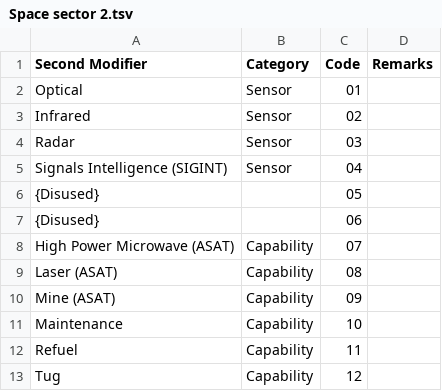
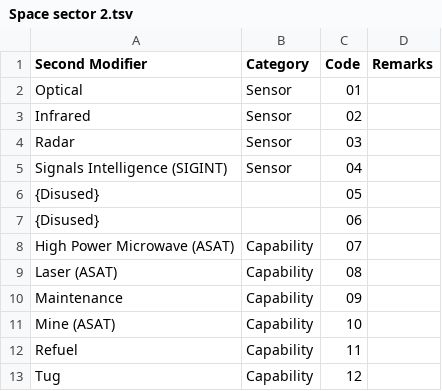
Before and after one commit to spatialillusions/milstandard-e, a TSV file: tsv-tables/Space sector 2.tsv, drawn as a sheet.

```diff
--- a/tsv-tables/Space sector 2.tsv
+++ b/tsv-tables/Space sector 2.tsv
@@ -9,4 +9,4 @@ High Power Microwave (ASAT)	Capability	07
 Laser (ASAT)	Capability	08
-Mine (ASAT)	Capability	09
-Maintenance	Capability	10
+Maintenance	Capability	09
+Mine (ASAT)	Capability	10
 Refuel	Capability	11
```
Also changed, not shown: tsv-tables/Control Measures.tsv, tsv-tables/Cyberspace sector 2.tsv, 4 other files.
